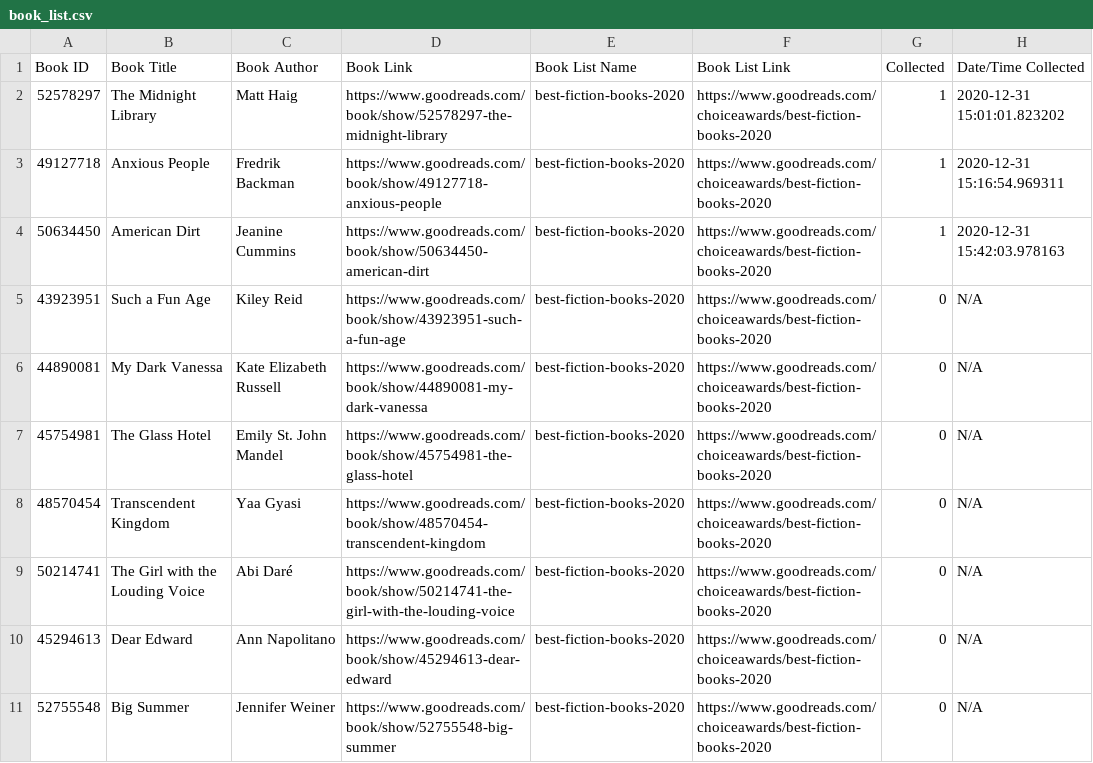
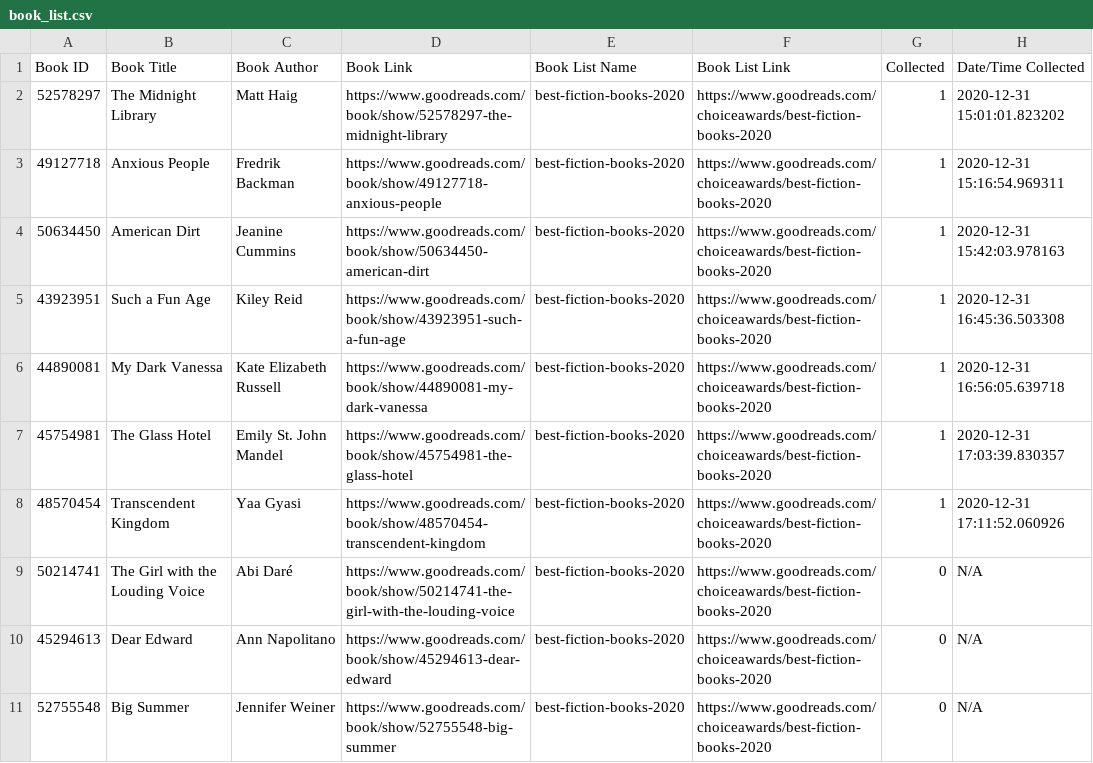
Before and after one commit to michaele77/book_hound, a CSV file: goodreads_crawler/book_list.csv, drawn as a sheet; only a part is shown.

```diff
--- a/goodreads_crawler/book_list.csv
+++ b/goodreads_crawler/book_list.csv
@@ -4,6 +4,6 @@ Book ID,Book Title,Book Author,Book Link,Book List Name,Book List Link,Collected
 50634450,American Dirt,Jeanine Cummins,https://www.goodreads.com/book/show/50634450-american-dirt,best-fiction-books-2020,https://www.goodreads.com/choiceawards/best-fiction-books-2020,1,2020-12-31 15:42:03.978163
-43923951,Such a Fun Age,Kiley Reid,https://www.goodreads.com/book/show/43923951-such-a-fun-age,best-fiction-books-2020,https://www.goodreads.com/choiceawards/best-fiction-books-2020,0,N/A
-44890081,My Dark Vanessa,Kate Elizabeth Russell,https://www.goodreads.com/book/show/44890081-my-dark-vanessa,best-fiction-books-2020,https://www.goodreads.com/choiceawards/best-fiction-books-2020,0,N/A
-45754981,The Glass Hotel,Emily St. John Mandel,https://www.goodreads.com/book/show/45754981-the-glass-hotel,best-fiction-books-2020,https://www.goodreads.com/choiceawards/best-fiction-books-2020,0,N/A
-48570454,Transcendent Kingdom,Yaa Gyasi,https://www.goodreads.com/book/show/48570454-transcendent-kingdom,best-fiction-books-2020,https://www.goodreads.com/choiceawards/best-fiction-books-2020,0,N/A
+43923951,Such a Fun Age,Kiley Reid,https://www.goodreads.com/book/show/43923951-such-a-fun-age,best-fiction-books-2020,https://www.goodreads.com/choiceawards/best-fiction-books-2020,1,2020-12-31 16:45:36.503308
+44890081,My Dark Vanessa,Kate Elizabeth Russell,https://www.goodreads.com/book/show/44890081-my-dark-vanessa,best-fiction-books-2020,https://www.goodreads.com/choiceawards/best-fiction-books-2020,1,2020-12-31 16:56:05.639718
+45754981,The Glass Hotel,Emily St. John Mandel,https://www.goodreads.com/book/show/45754981-the-glass-hotel,best-fiction-books-2020,https://www.goodreads.com/choiceawards/best-fiction-books-2020,1,2020-12-31 17:03:39.830357
+48570454,Transcendent Kingdom,Yaa Gyasi,https://www.goodreads.com/book/show/48570454-transcendent-kingdom,best-fiction-books-2020,https://www.goodreads.com/choiceawards/best-fiction-books-2020,1,2020-12-31 17:11:52.060926
 50214741,The Girl with the Louding Voice,Abi Daré,https://www.goodreads.com/book/show/50214741-the-girl-with-the-louding-voice,best-fiction-books-2020,https://www.goodreads.com/choiceawards/best-fiction-books-2020,0,N/A
```
Also changed, not shown: 3 other files.
